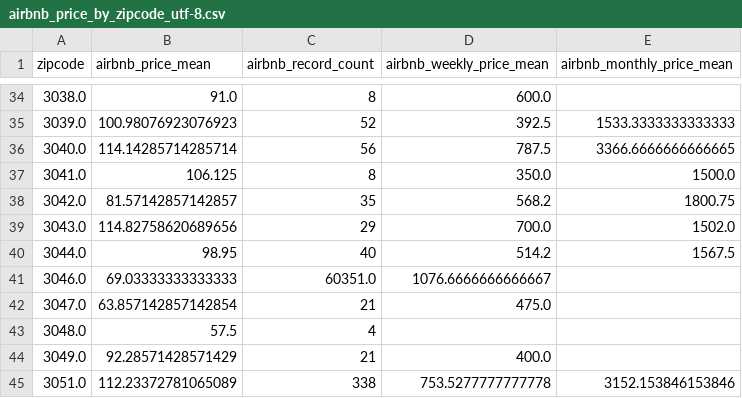
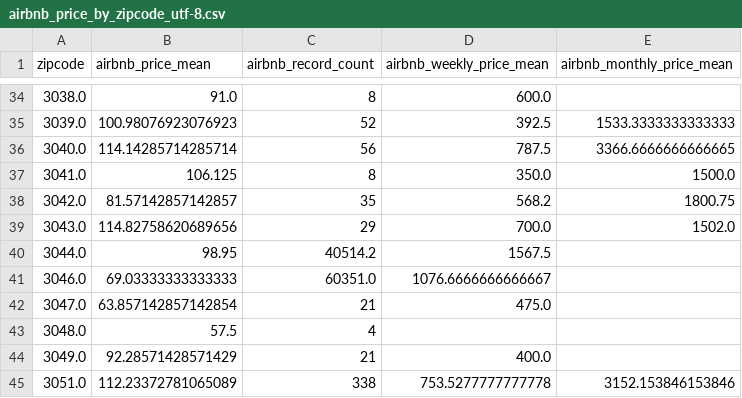
Before and after one commit to AleBRINGER/Diplodatos, a CSV file: airbnb_price_by_zipcode_utf-8.csv, drawn as a sheet; only a part is shown, gaps mark what is left out.

Commit message:
Update airbnb_price_by_zipcode_utf-8.csv

```diff
--- a/airbnb_price_by_zipcode_utf-8.csv
+++ b/airbnb_price_by_zipcode_utf-8.csv
@@ -39,3 +39,3 @@ zipcode,airbnb_price_mean,airbnb_record_count,airbnb_weekly_price_mean,airbnb_mo
 3043.0,114.82758620689656,29,700.0,1502.0
-3044.0,98.95,40,514.2,1567.5
+3044.0,98.95,40514.2,1567.5
 3046.0,69.03333333333333,60351.0,1076.6666666666667
```
